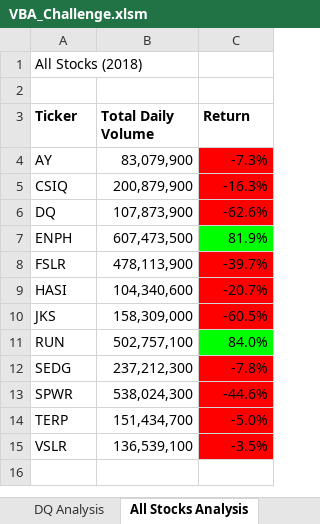
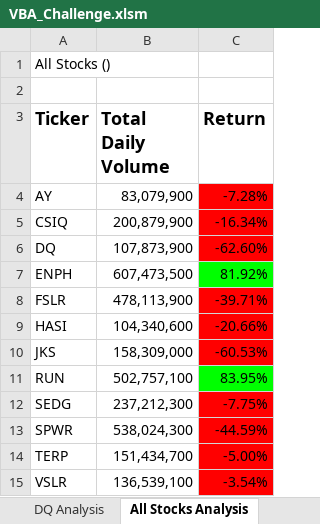
Before and after one commit to hollyouellette/stock-analysis, an Excel workbook: VBA_Challenge.xlsm, sheet All Stocks Analysis, drawn as a sheet; values as stored, in another font and other column widths than the file's, no borders; charts and pictures not drawn; the diff names each change by its address in the sheet, - before the commit and + after, or states it on an @@ line.

Commit message:
Add files via upload

```diff
--- a/VBA_Challenge.xlsm (sheet All Stocks Analysis)
+++ b/VBA_Challenge.xlsm (sheet All Stocks Analysis)
-A1 (Ticker): All Stocks (2018)
+A1 (Ticker): All Stocks ()
@@ A3:C3 text size: larger @@
-C4 (Return): -7.3%
+C4 (Return): -7.28%
-C5 (Return): -16.3%
+C5 (Return): -16.34%
-C6 (Return): -62.6%
+C6 (Return): -62.60%
-C7 (Return): 81.9%
+C7 (Return): 81.92%
-C8 (Return): -39.7%
+C8 (Return): -39.71%
-C9 (Return): -20.7%
+C9 (Return): -20.66%
-C10 (Return): -60.5%
+C10 (Return): -60.53%
-C11 (Return): 84.0%
+C11 (Return): 83.95%
-C12 (Return): -7.8%
+C12 (Return): -7.75%
-C13 (Return): -44.6%
+C13 (Return): -44.59%
-C14 (Return): -5.0%
+C14 (Return): -5.00%
-C15 (Return): -3.5%
+C15 (Return): -3.54%
```
